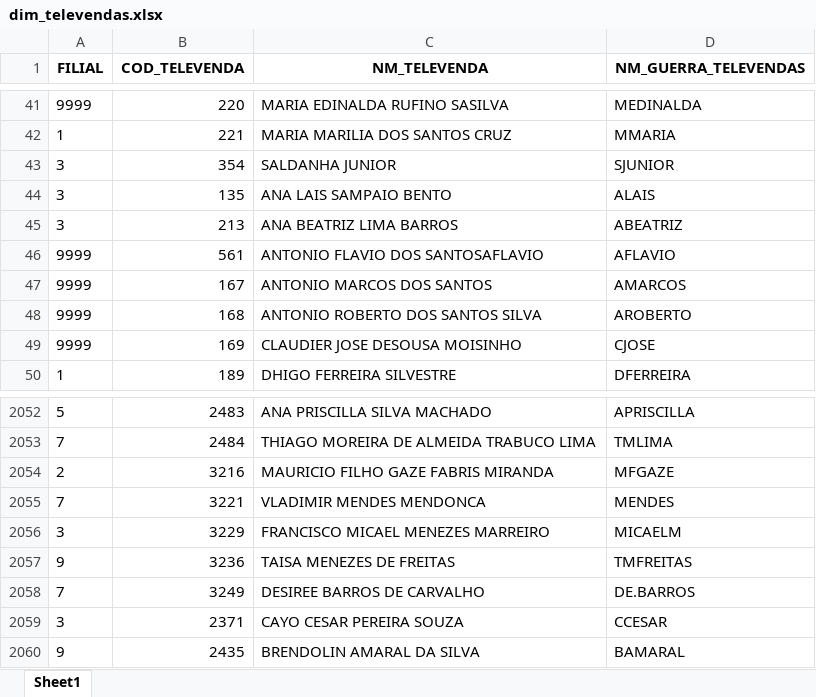
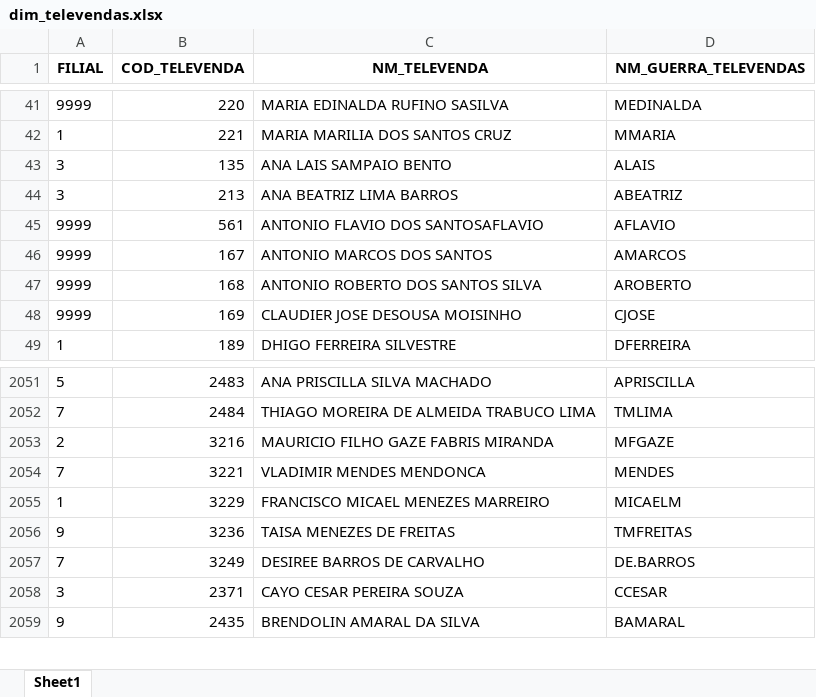
Before and after one commit to RoqueChristian/convencao, an Excel workbook: data/dim_televendas.xlsx, sheet Sheet1, drawn as a sheet; only a part is shown, gaps mark what is left out; values as stored, in another font and other column widths than the file's, no borders; removed rows and columns are numbered as before the commit, all else as after; the diff names each change by its address in the sheet, - before the commit and + after, or states it on an @@ line.

Commit message:
chore(data): batch update intraday televendas - 08:02:32

```diff
--- a/data/dim_televendas.xlsx (sheet Sheet1)
+++ b/data/dim_televendas.xlsx (sheet Sheet1)
-row 43: 3 | 354 | SALDANHA JUNIOR | SJUNIOR
-A2055 (FILIAL): 3
+A2055 (FILIAL): 1
```
